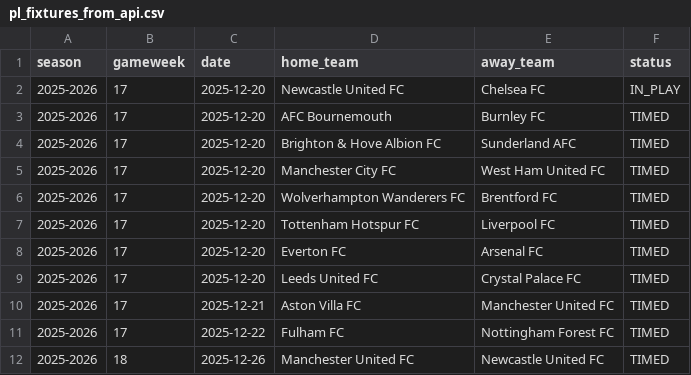
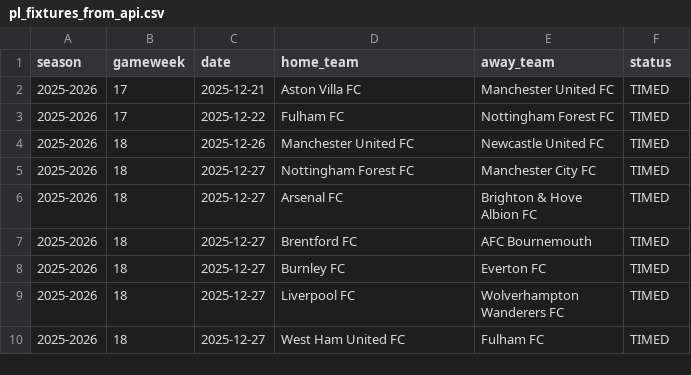
Before and after one commit to SugarAung/premier-league-predictor, a CSV file: data/live/pl_fixtures_from_api.csv, drawn as a sheet; only a part is shown; the shorter side is filled out with more unchanged rows.

```diff
--- a/data/live/pl_fixtures_from_api.csv
+++ b/data/live/pl_fixtures_from_api.csv
@@ -1,10 +1,2 @@
 season,gameweek,date,home_team,away_team,status
-2025-2026,17,2025-12-20,Newcastle United FC,Chelsea FC,IN_PLAY
-2025-2026,17,2025-12-20,AFC Bournemouth,Burnley FC,TIMED
-2025-2026,17,2025-12-20,Brighton & Hove Albion FC,Sunderland AFC,TIMED
-2025-2026,17,2025-12-20,Manchester City FC,West Ham United FC,TIMED
-2025-2026,17,2025-12-20,Wolverhampton Wanderers FC,Brentford FC,TIMED
-2025-2026,17,2025-12-20,Tottenham Hotspur FC,Liverpool FC,TIMED
-2025-2026,17,2025-12-20,Everton FC,Arsenal FC,TIMED
-2025-2026,17,2025-12-20,Leeds United FC,Crystal Palace FC,TIMED
 2025-2026,17,2025-12-21,Aston Villa FC,Manchester United FC,TIMED
```
Also changed, not shown: data/live/live_predictions_history.csv, data/live/pl_results_from_api.csv.
